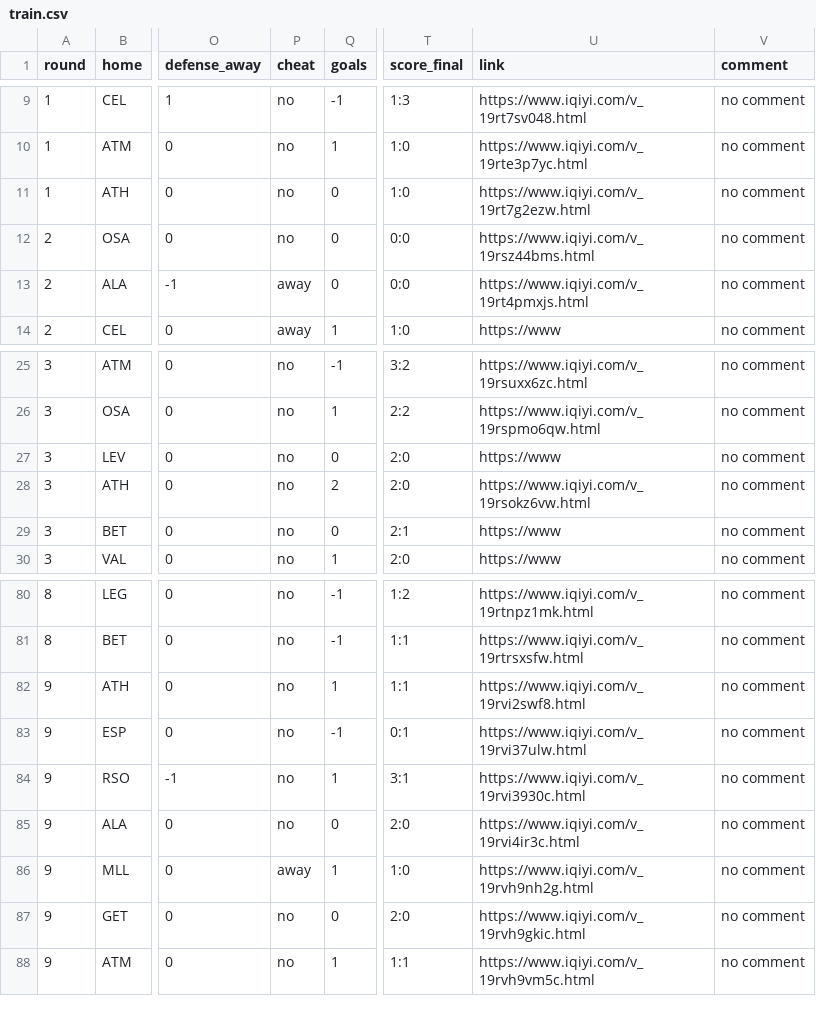
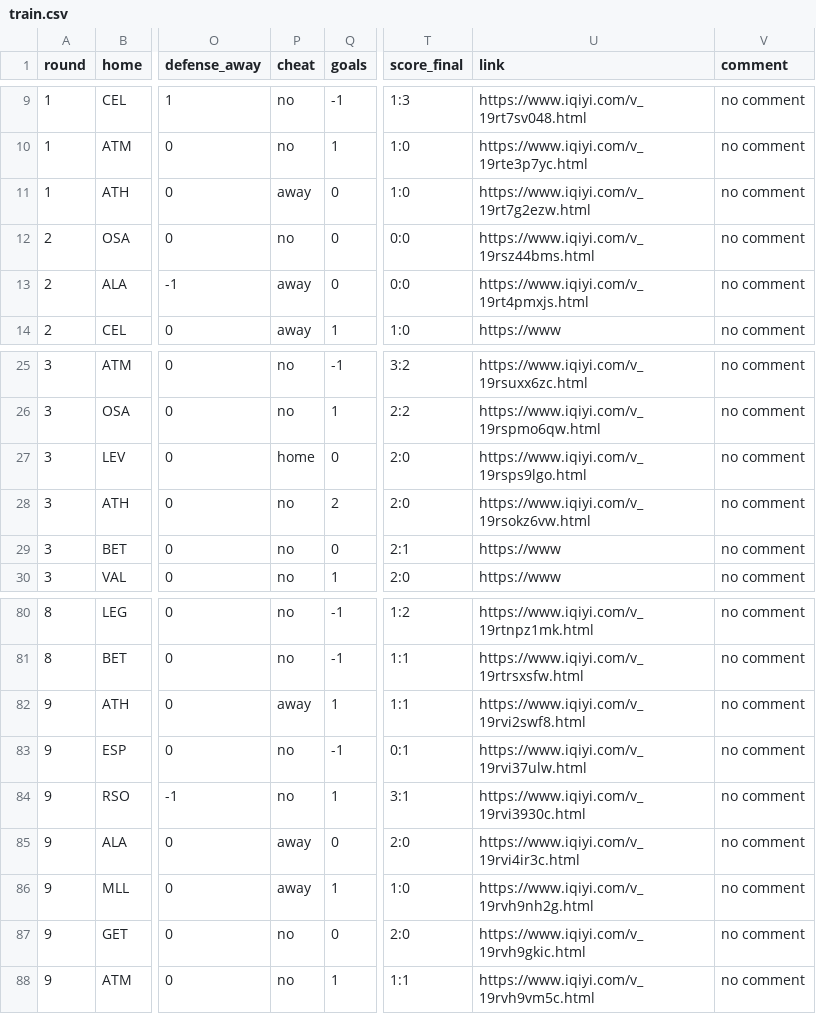
Before and after one commit to vinnie1225h/fb, a CSV file: train.csv, drawn as a sheet; only a part is shown, gaps mark what is left out; the diff names each change by its address in the sheet, - before the commit and + after, or states it on an @@ line.

Commit message:
Cheat data fixed.

```diff
--- a/train.csv
+++ b/train.csv
-P11 (cheat): no
+P11 (cheat): away
-P27 (cheat): no
+P27 (cheat): home
-U27 (link): https://www
+U27 (link): https://www.iqiyi.com/v_19rsps9lgo.html
-P82 (cheat): no
+P82 (cheat): away
-P85 (cheat): no
+P85 (cheat): away
```
Also changed, not shown: 1 other file.
